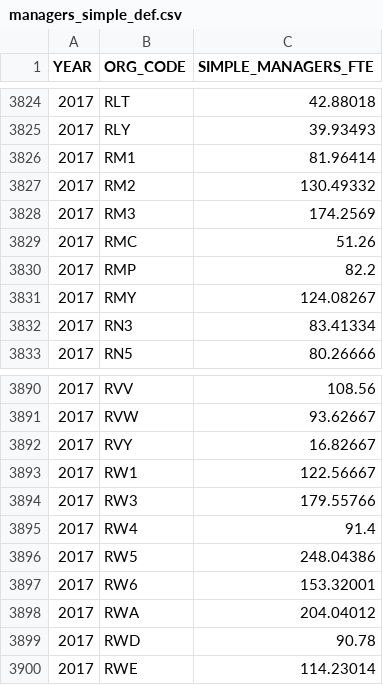
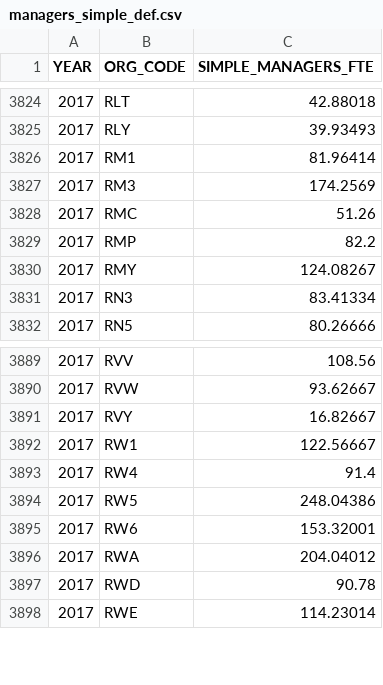
Before and after one commit to miqdadasaria/hospital_management, a CSV file: data/csv/managers_simple_def.csv, drawn as a sheet; only a part is shown, gaps mark what is left out; the diff names each change by its address in the sheet, - before the commit and + after, or states it on an @@ line.

```diff
--- a/data/csv/managers_simple_def.csv
+++ b/data/csv/managers_simple_def.csv
-row 3827: 2017 | RM2 | 130.49332
-row 3894: 2017 | RW3 | 179.55766
```
Also changed, not shown: data/csv/consultants_simple_def.csv, data/variable_definitions.csv, 6 other files.
